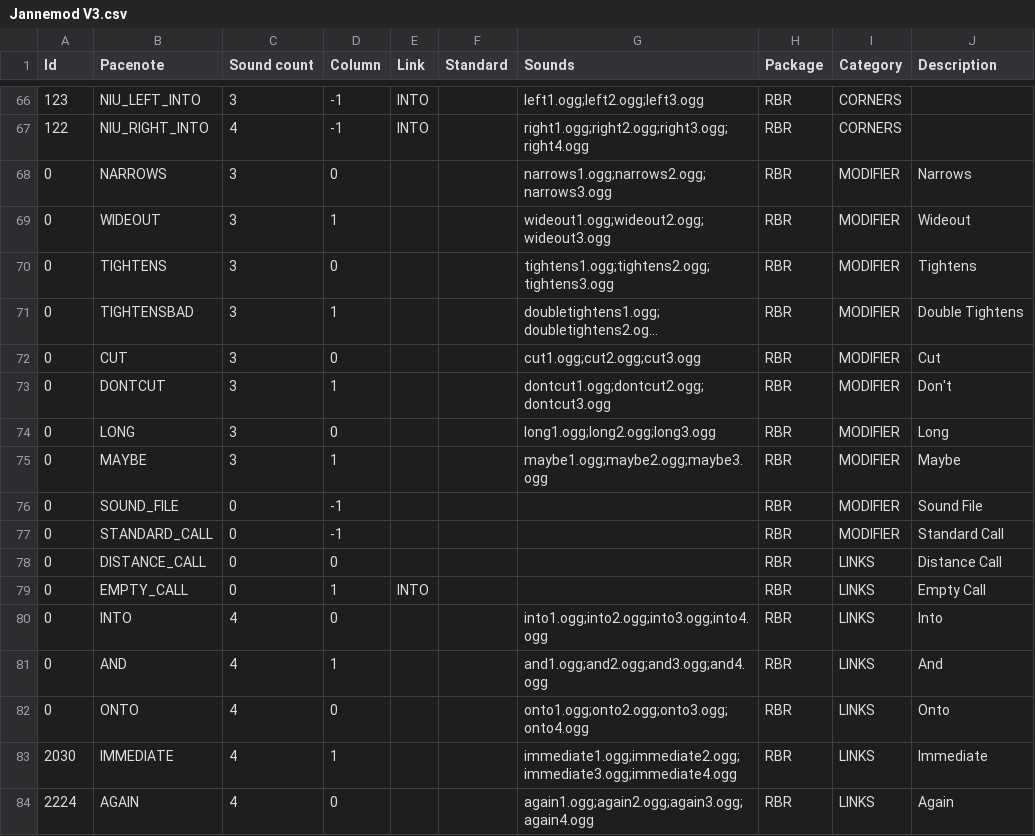
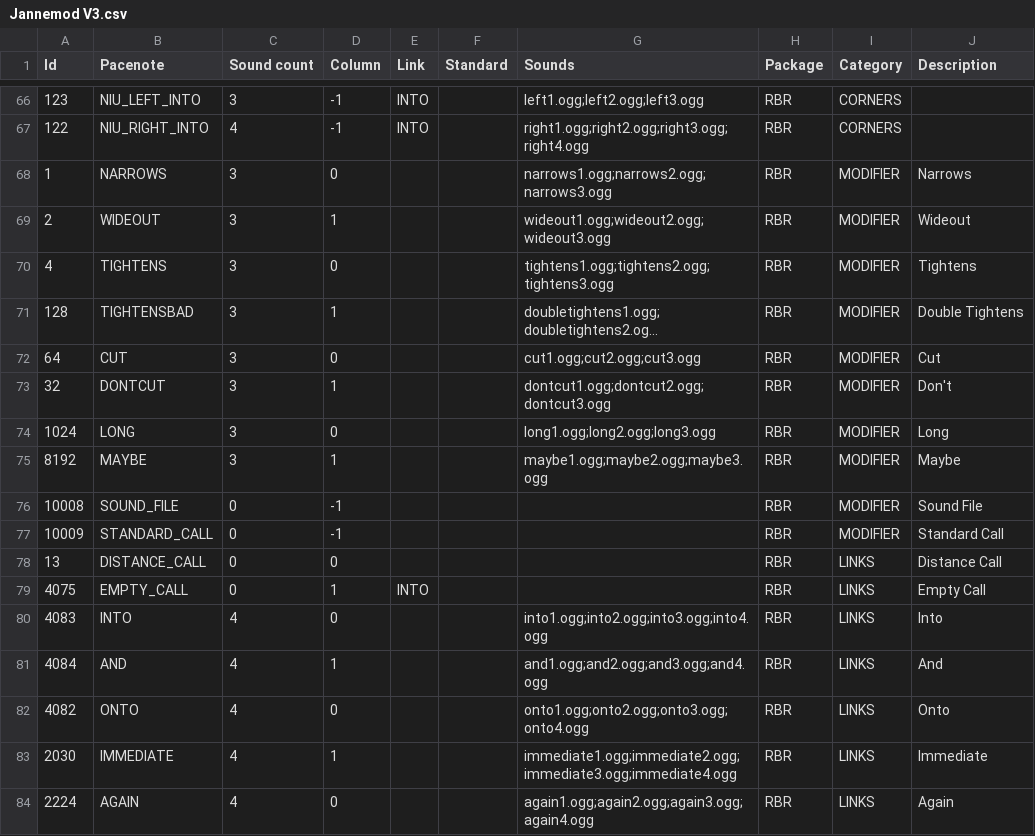
Before and after one commit to strawhatboy/ztmz_pacenote, a CSV file: src/ZTMZ.PacenoteTool.RBR/Jannemod V3.csv, drawn as a sheet; only a part is shown, gaps mark what is left out; long unchanged cells end in …; the diff names each change by its address in the sheet, - before the commit and + after, or states it on an @@ line.

```diff
--- a/src/ZTMZ.PacenoteTool.RBR/Jannemod V3.csv
+++ b/src/ZTMZ.PacenoteTool.RBR/Jannemod V3.csv
-A68 (Id): 0
+A68 (Id): 1
-A69 (Id): 0
+A69 (Id): 2
-A70 (Id): 0
+A70 (Id): 4
-A71 (Id): 0
+A71 (Id): 128
-A72 (Id): 0
+A72 (Id): 64
-A73 (Id): 0
+A73 (Id): 32
-A74 (Id): 0
+A74 (Id): 1024
-A75 (Id): 0
+A75 (Id): 8192
-A76 (Id): 0
+A76 (Id): 10008
-A77 (Id): 0
+A77 (Id): 10009
-A78 (Id): 0
+A78 (Id): 13
-A79 (Id): 0
+A79 (Id): 4075
-A80 (Id): 0
+A80 (Id): 4083
-A81 (Id): 0
+A81 (Id): 4084
-A82 (Id): 0
+A82 (Id): 4082
```
Also changed, not shown: 2 other files.
